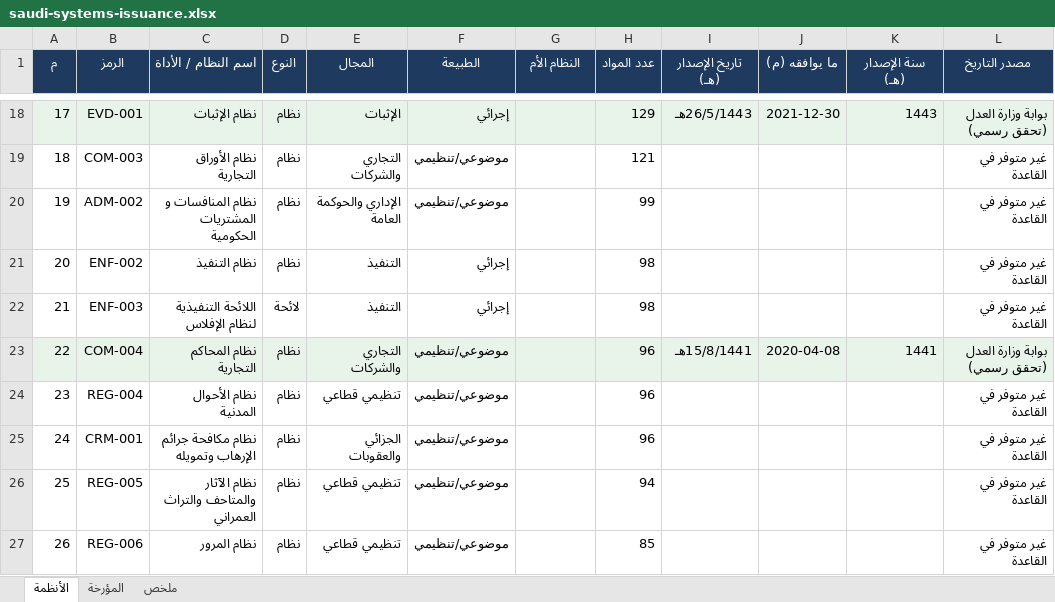
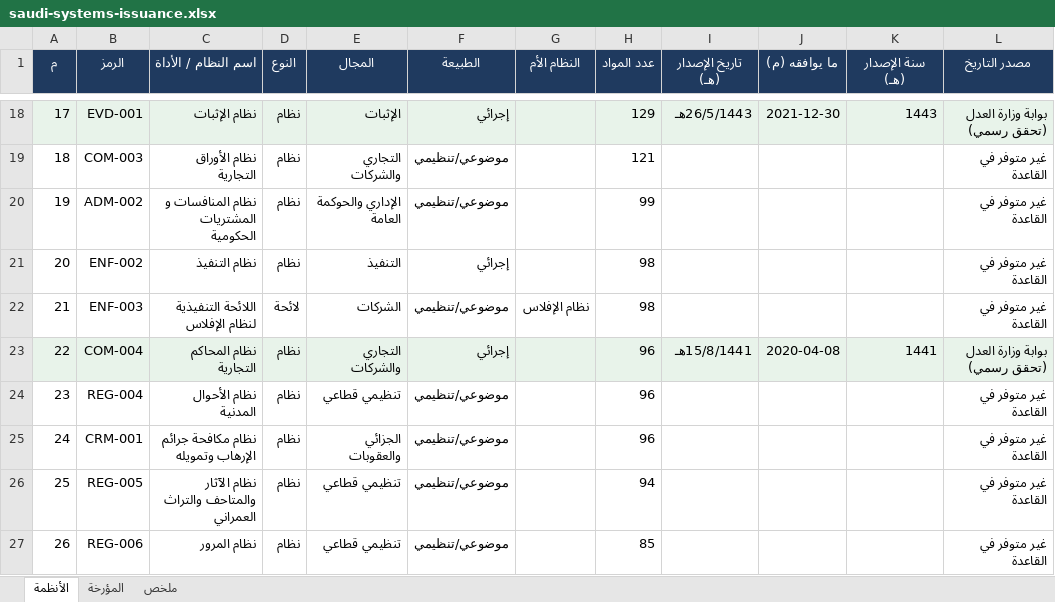
Before and after one commit to asim1417/hakeem-platform, an Excel workbook: reports/saudi-systems-issuance.xlsx, sheet الأنظمة, drawn as a sheet; only a part is shown, gaps mark what is left out; values as stored, in another font and other column widths than the file's, no borders; the diff covers the shown part only; the diff names each change by its address in the sheet, - before the commit and + after, or states it on an @@ line.

```diff
--- a/reports/saudi-systems-issuance.xlsx (sheet الأنظمة)
+++ b/reports/saudi-systems-issuance.xlsx (sheet الأنظمة)
-E22 (المجال): التنفيذ
+E22 (المجال): الشركات
-F22 (الطبيعة): إجرائي
+F22 (الطبيعة): موضوعي/تنظيمي
-G22 (النظام الأم): (empty)
+G22 (النظام الأم): نظام الإفلاس
-F23 (الطبيعة): موضوعي/تنظيمي
+F23 (الطبيعة): إجرائي
```
Also changed, not shown: 61 edited cells elsewhere in this sheet, sheet ملخص, sheet المؤرخة, 1 other file.
